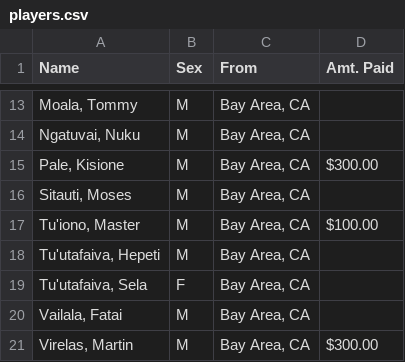
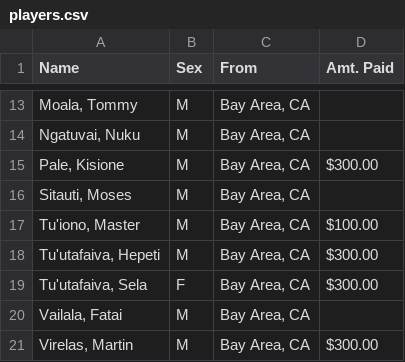
Before and after one commit to mtuiono/streamlit_playersList, a CSV file: players.csv, drawn as a sheet; only a part is shown, gaps mark what is left out.

Commit message:
Update players.csv

```diff
--- a/players.csv
+++ b/players.csv
@@ -17,4 +17,4 @@ Name,Sex,From,Amt. Paid
 "Tu'iono, Master",M,"Bay Area, CA", $100.00
-"Tu'utafaiva, Hepeti",M,"Bay Area, CA",
-"Tu'utafaiva, Sela",F,"Bay Area, CA",
+"Tu'utafaiva, Hepeti",M,"Bay Area, CA", $300.00
+"Tu'utafaiva, Sela",F,"Bay Area, CA", $300.00
 "Vailala, Fatai",M,"Bay Area, CA",
```
